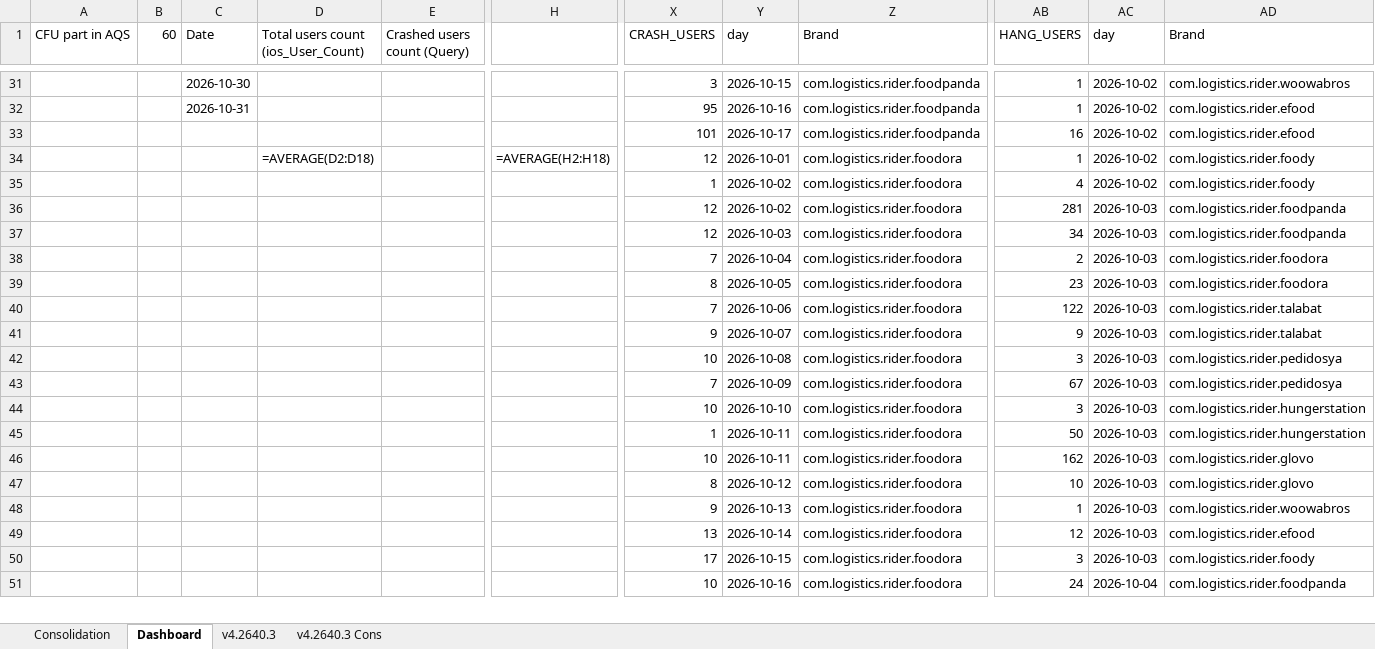
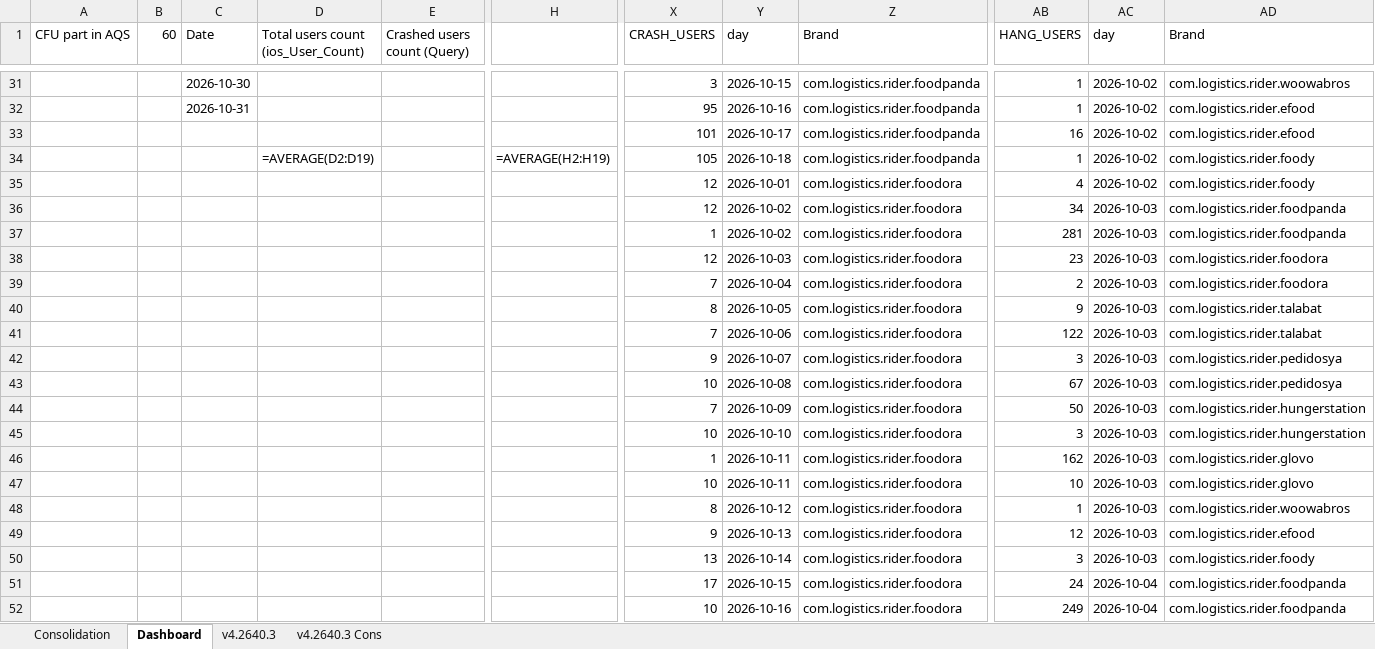
Before and after one commit to shilpa-bansal0401/rider-app-ios-reliability-dashboard, an Excel workbook: consolidation_report/sentry_data.xlsx, sheet Dashboard, drawn as a sheet; only a part is shown, gaps mark what is left out; values as stored, in another font and other column widths than the file's, no cell formats; formulas without a stored value are shown as written; addresses are those after the commit; rows hold the shown columns only; the diff covers the shown part only; the diff names each change by its address in the sheet, - before the commit and + after, or states it on an @@ line.

```diff
--- a/consolidation_report/sentry_data.xlsx (sheet Dashboard)
+++ b/consolidation_report/sentry_data.xlsx (sheet Dashboard)
-D34: =AVERAGE(D2:D18)
+D34: =AVERAGE(D2:D19)
-H34: =AVERAGE(H2:H18)
+H34: =AVERAGE(H2:H19)
-X34 (CRASH_USERS): 12
+X34 (CRASH_USERS): 105
-Y34 (day): 2026-10-01
+Y34 (day): 2026-10-18
-Z34 (Brand): com.logistics.rider.foodora
+Z34 (Brand): com.logistics.rider.foodpanda
-X35 (CRASH_USERS): 1
+X35 (CRASH_USERS): 12
-Y35 (day): 2026-10-02
+Y35 (day): 2026-10-01
-AB36 (HANG_USERS): 281
+AB36 (HANG_USERS): 34
+row 37:  |  |  |  |  |  | 1 | 2026-10-02 | com.logistics.rider.foodora | 281 | 2026-10-03 | com.logistics.rider.foodpanda
-AB38 (HANG_USERS): 34
+AB38 (HANG_USERS): 23
-AD38 (Brand): com.logistics.rider.foodpanda
+AD38 (Brand): com.logistics.rider.foodora
-AB40 (HANG_USERS): 23
+AB40 (HANG_USERS): 9
-AD40 (Brand): com.logistics.rider.foodora
+AD40 (Brand): com.logistics.rider.talabat
-AB42 (HANG_USERS): 9
+AB42 (HANG_USERS): 3
-AD42 (Brand): com.logistics.rider.talabat
+AD42 (Brand): com.logistics.rider.pedidosya
-AB43 (HANG_USERS): 3
+AB43 (HANG_USERS): 67
-AB44 (HANG_USERS): 67
+AB44 (HANG_USERS): 50
-AD44 (Brand): com.logistics.rider.pedidosya
+AD44 (Brand): com.logistics.rider.hungerstation
-AB46 (HANG_USERS): 50
+AB46 (HANG_USERS): 162
-AD46 (Brand): com.logistics.rider.hungerstation
+AD46 (Brand): com.logistics.rider.glovo
-AB47 (HANG_USERS): 162
+AB47 (HANG_USERS): 10
-AB48 (HANG_USERS): 10
+AB48 (HANG_USERS): 1
-AD48 (Brand): com.logistics.rider.glovo
+AD48 (Brand): com.logistics.rider.woowabros
-AB49 (HANG_USERS): 1
+AB49 (HANG_USERS): 12
-AD49 (Brand): com.logistics.rider.woowabros
+AD49 (Brand): com.logistics.rider.efood
-AB50 (HANG_USERS): 12
+AB50 (HANG_USERS): 3
-AD50 (Brand): com.logistics.rider.efood
+AD50 (Brand): com.logistics.rider.foody
-AB51 (HANG_USERS): 3
+AB51 (HANG_USERS): 24
-AC51 (day): 2026-10-03
+AC51 (day): 2026-10-04
-AD51 (Brand): com.logistics.rider.foody
+AD51 (Brand): com.logistics.rider.foodpanda
-AB52 (HANG_USERS): 24
+AB52 (HANG_USERS): 249
```
Also changed, not shown: other rows of this sheet, sheet v4.2640.3, cell formats, 3 other files.
